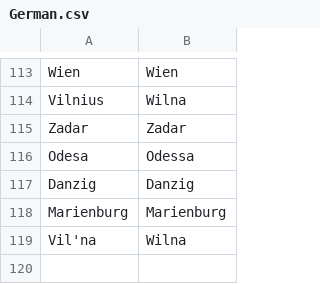
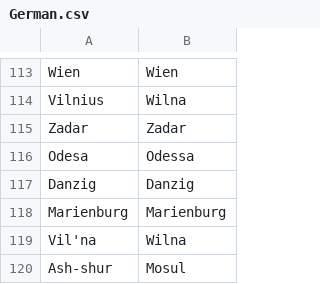
Before and after one commit to proompter-deluxe/Dawn-of-Civilization, a CSV file: Assets/Maps/Translations/German.csv, drawn as a sheet; only a part is shown, gaps mark what is left out.

Commit message:
Add Mosul to German dict

```diff
--- a/Assets/Maps/Translations/German.csv
+++ b/Assets/Maps/Translations/German.csv
@@ -119 +119,2 @@ Marienburg,Marienburg
 Vil'na,Wilna
+Ash-shur,Mosul
```
